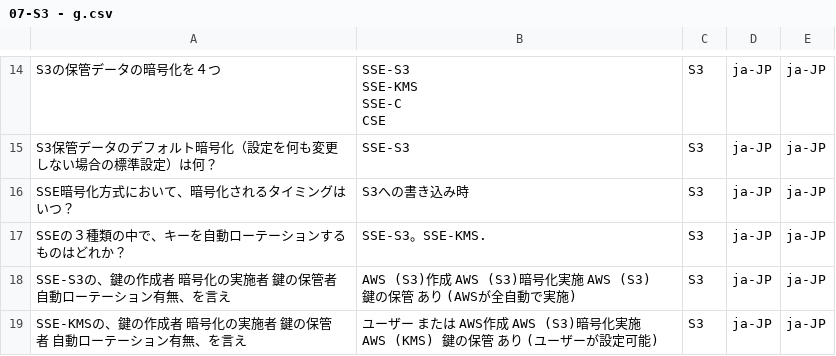
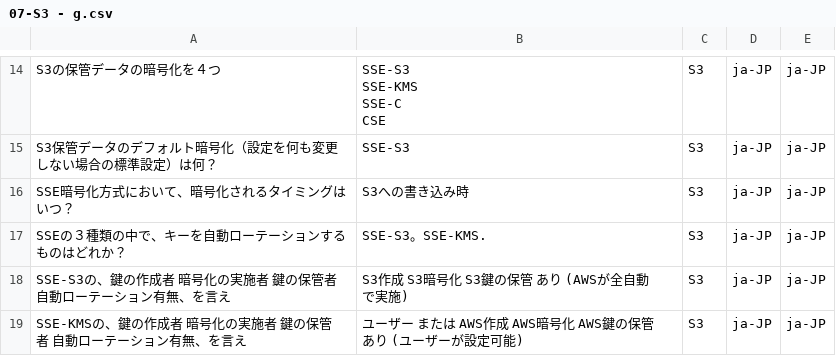
Before and after one commit to milgarden/my-flashcards, a CSV file: 07-S3 - g.csv, drawn as a sheet; only a part is shown, gaps mark what is left out; the diff covers the shown part only.

Commit message:
Add files via upload

```diff
--- a/07-S3 - g.csv
+++ b/07-S3 - g.csv
@@ -22,3 +22,3 @@ SSE暗号化方式において、暗号化されるタイミングはいつ？,S
 SSEの３種類の中で、キーを自動ローテーションするものはどれか？,SSE-S3。SSE-KMS.,S3,ja-JP,ja-JP
-SSE-S3の、鍵の作成者	暗号化の実施者	鍵の保管者	自動ローテーション有無、を言え,AWS (S3)作成        AWS (S3)暗号化実施      AWS (S3)  鍵の保管      あり (AWSが全自動で実施),S3,ja-JP,ja-JP
-SSE-KMSの、鍵の作成者        暗号化の実施者        鍵の保管者        自動ローテーション有無、を言え,ユーザー または AWS作成        AWS (S3)暗号化実施        AWS (KMS)  鍵の保管      あり (ユーザーが設定可能),S3,ja-JP,ja-JP
+SSE-S3の、鍵の作成者	暗号化の実施者	鍵の保管者	自動ローテーション有無、を言え,S3作成        S3暗号化      S3鍵の保管      あり (AWSが全自動で実施),S3,ja-JP,ja-JP
+SSE-KMSの、鍵の作成者        暗号化の実施者        鍵の保管者        自動ローテーション有無、を言え,ユーザー または AWS作成        AWS暗号化        AWS鍵の保管      あり (ユーザーが設定可能),S3,ja-JP,ja-JP
```
Also changed, not shown: 1 moved row and 7 edited cells elsewhere in this file.
